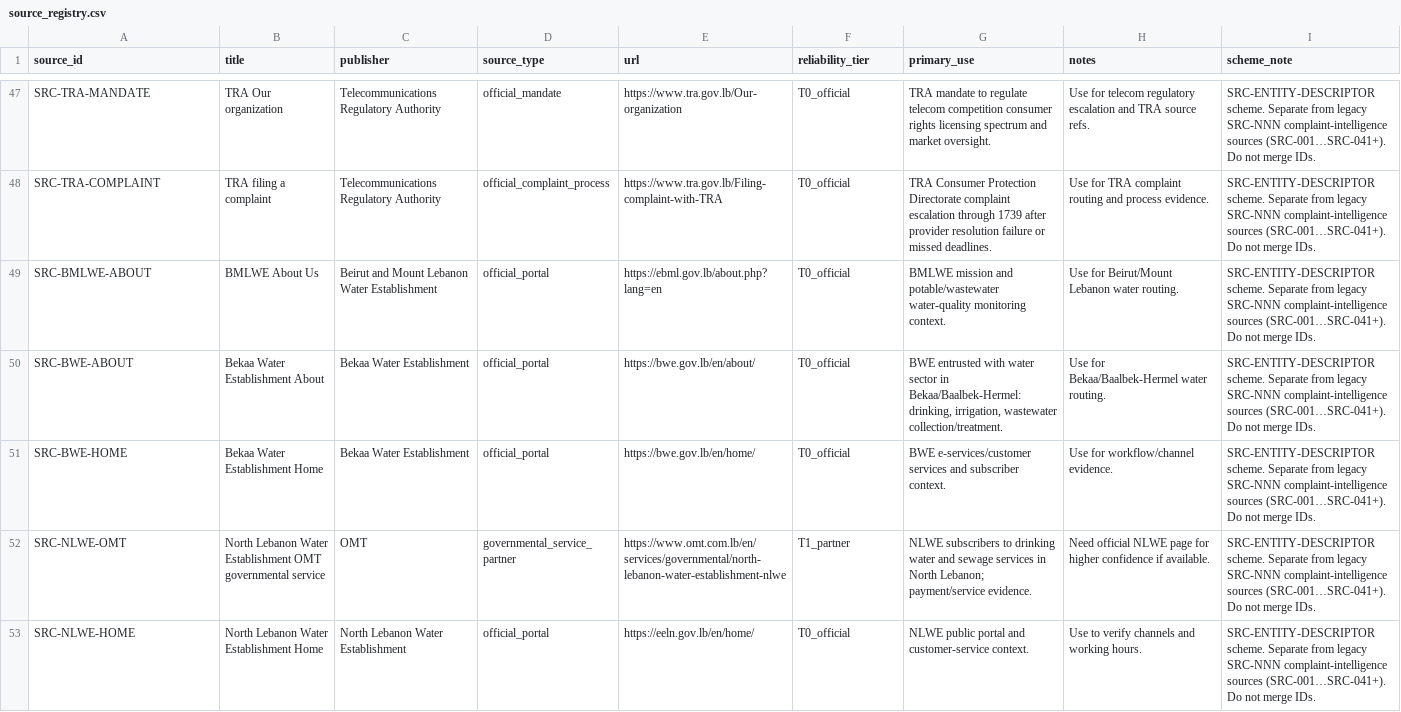
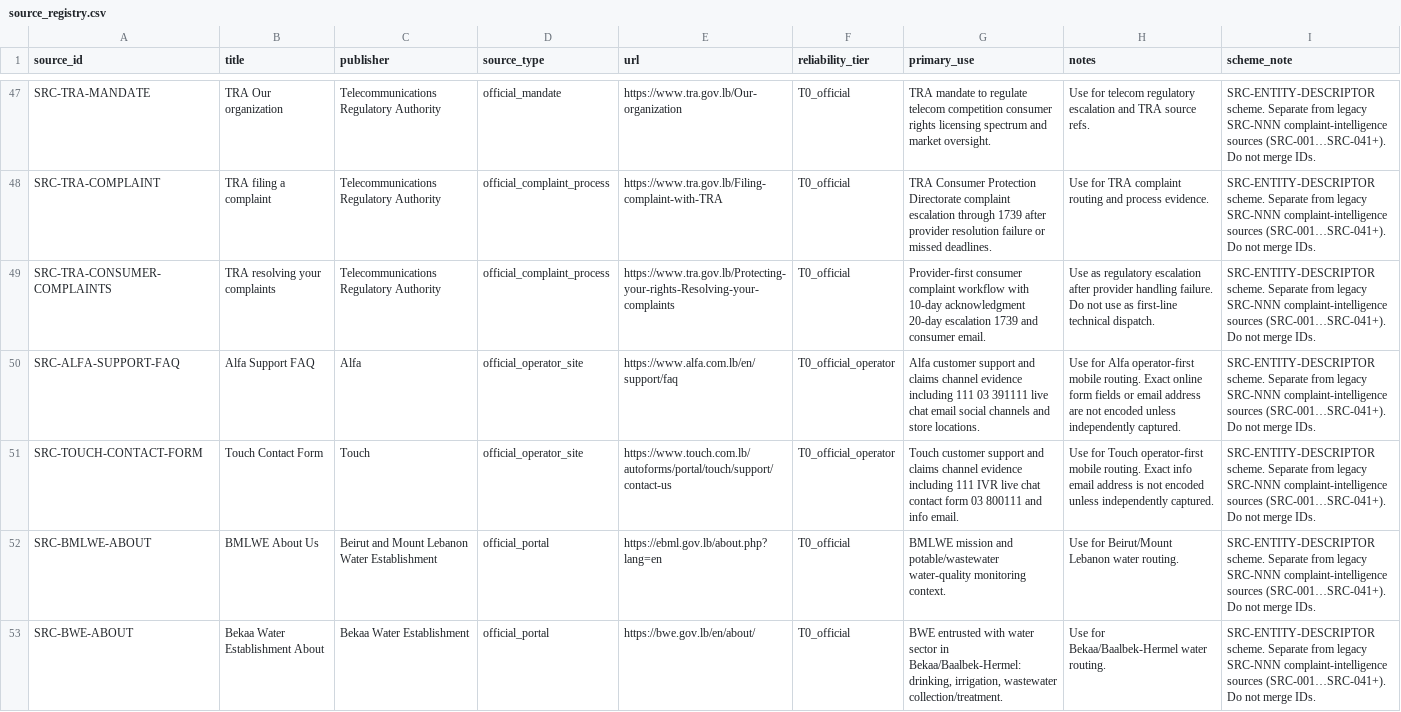
Before and after one commit to SleimanMh/CedarFix-AI, a CSV file: data/knowledge_base/source_registry.csv, drawn as a sheet; only a part is shown, gaps mark what is left out; the shorter side is filled out with more unchanged rows.

Commit message:
data: seed waste and telecom operations

```diff
--- a/data/knowledge_base/source_registry.csv
+++ b/data/knowledge_base/source_registry.csv
@@ -48,2 +48,5 @@ SRC-TRA-MANDATE,TRA Our organization,Telecommunications Regulatory Authority,off
 SRC-TRA-COMPLAINT,TRA filing a complaint,Telecommunications Regulatory Authority,official_complaint_process,https://www.tra.gov.lb/Filing-complaint-with-TRA,T0_official,TRA Consumer Protection Directorate complaint escalation through 1739 after provider resolution failure or missed deadlines.,Use for TRA complaint routing and process evidence.,SRC-ENTITY-DESCRIPTOR scheme. Separate from legacy SRC-NNN complaint-intelligence sources (SRC-001…SRC-041+). Do not merge IDs.
+SRC-TRA-CONSUMER-COMPLAINTS,TRA resolving your complaints,Telecommunications Regulatory Authority,official_complaint_process,https://www.tra.gov.lb/Protecting-your-rights-Resolving-your-complaints,T0_official,Provider-first consumer complaint workflow with 10-day acknowledgment 20-day escalation 1739 and consumer email.,Use as regulatory escalation after provider handling failure. Do not use as first-line technical dispatch.,SRC-ENTITY-DESCRIPTOR scheme. Separate from legacy SRC-NNN complaint-intelligence sources (SRC-001…SRC-041+). Do not merge IDs.
+SRC-ALFA-SUPPORT-FAQ,Alfa Support FAQ,Alfa,official_operator_site,https://www.alfa.com.lb/en/support/faq,T0_official_operator,Alfa customer support and claims channel evidence including 111 03 391111 live chat email social channels and store locations.,Use for Alfa operator-first mobile routing. Exact online form fields or email address are not encoded unless independently captured.,SRC-ENTITY-DESCRIPTOR scheme. Separate from legacy SRC-NNN complaint-intelligence sources (SRC-001…SRC-041+). Do not merge IDs.
+SRC-TOUCH-CONTACT-FORM,Touch Contact Form,Touch,official_operator_site,https://www.touch.com.lb/autoforms/portal/touch/support/contact-us,T0_official_operator,Touch customer support and claims channel evidence including 111 IVR live chat contact form 03 800111 and info email.,Use for Touch operator-first mobile routing. Exact info email address is not encoded unless independently captured.,SRC-ENTITY-DESCRIPTOR scheme. Separate from legacy SRC-NNN complaint-intelligence sources (SRC-001…SRC-041+). Do not merge IDs.
 SRC-BMLWE-ABOUT,BMLWE About Us,Beirut and Mount Lebanon Water Establishment,official_portal,https://ebml.gov.lb/about.php?lang=en,T0_official,BMLWE mission and potable/wastewater water-quality monitoring context.,Use for Beirut/Mount Lebanon water routing.,SRC-ENTITY-DESCRIPTOR scheme. Separate from legacy SRC-NNN complaint-intelligence sources (SRC-001…SRC-041+). Do not merge IDs.
```
Also changed, not shown: data/complaint_intelligence/next_data_acquisition_queue.csv, data/knowledge_base/telecom/contact_points.csv, 25 other files.
